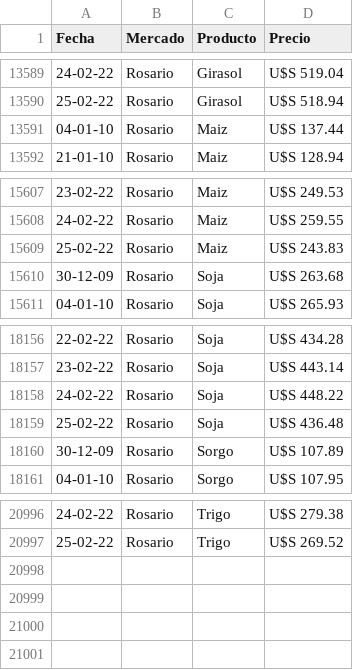
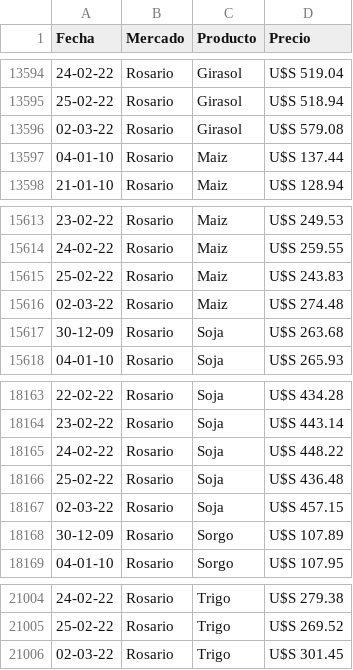
Before and after one commit to MartinBasualdo0/Precios-internacionales-scrap, a CSV file: series-historicas-pizarra.csv, drawn as a sheet; only a part is shown, gaps mark what is left out; the diff covers the shown part only.

```diff
--- a/series-historicas-pizarra.csv
+++ b/series-historicas-pizarra.csv
@@ -13590,2 +13595,3 @@
 "25-02-22";"Rosario";"Girasol";"U$S 518.94"
+"02-03-22";"Rosario";"Girasol";"U$S 579.08"
 "04-01-10";"Rosario";"Maiz";"U$S 137.44"
@@ -15609,2 +15615,3 @@
 "25-02-22";"Rosario";"Maiz";"U$S 243.83"
+"02-03-22";"Rosario";"Maiz";"U$S 274.48"
 "30-12-09";"Rosario";"Soja";"U$S 263.68"
@@ -18159,2 +18166,3 @@
 "25-02-22";"Rosario";"Soja";"U$S 436.48"
+"02-03-22";"Rosario";"Soja";"U$S 457.15"
 "30-12-09";"Rosario";"Sorgo";"U$S 107.89"
@@ -20997 +21005,2 @@
 "25-02-22";"Rosario";"Trigo";"U$S 269.52"
+"02-03-22";"Rosario";"Trigo";"U$S 301.45"
```
Also changed, not shown: 5 added rows elsewhere in this file, 4 other files.
